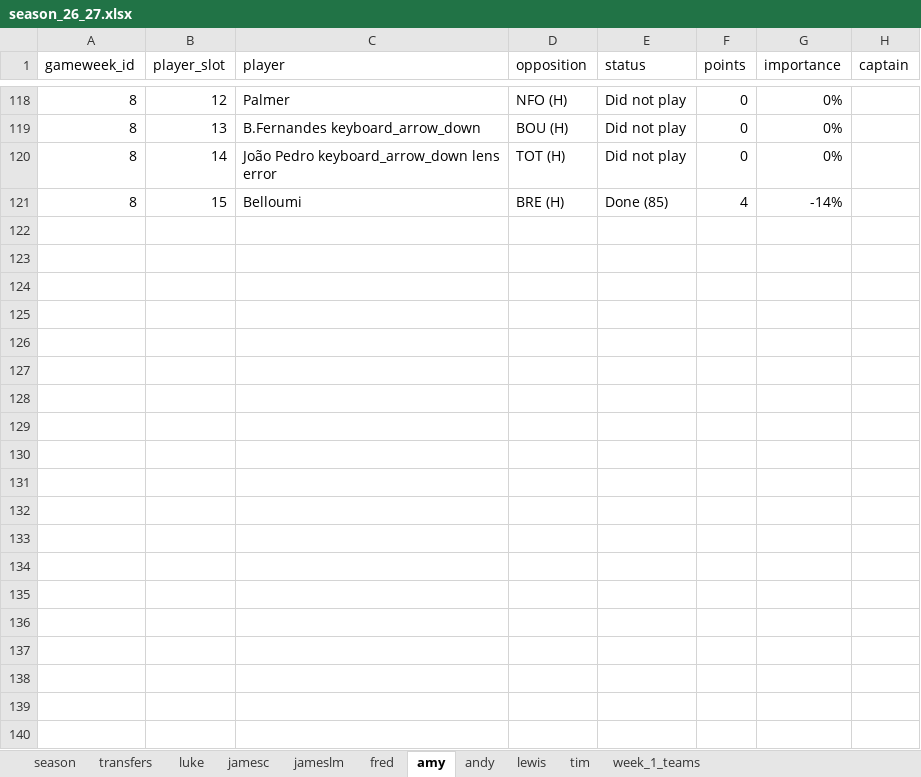
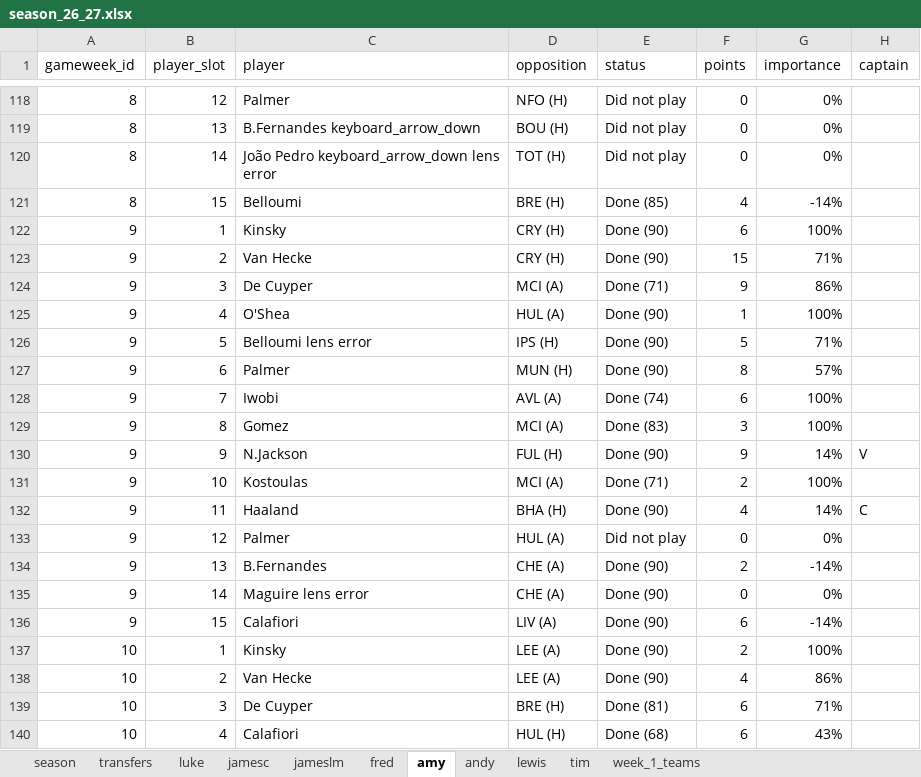
Before and after one commit to lchaps23/fpl_r, an Excel workbook: data/season_26_27.xlsx, sheet amy, drawn as a sheet; only a part is shown, gaps mark what is left out; values as stored, in another font and other column widths than the file's, no borders; table styles not drawn; the diff covers the shown part only; the diff names each change by its address in the sheet, - before the commit and + after, or states it on an @@ line.

```diff
--- a/data/season_26_27.xlsx (sheet amy)
+++ b/data/season_26_27.xlsx (sheet amy)
+row 122: 9 | 1 | Kinsky | CRY (H) | Done (90) | 6 | 100%
+row 123: 9 | 2 | Van Hecke | CRY (H) | Done (90) | 15 | 71%
+row 124: 9 | 3 | De Cuyper | MCI (A) | Done (71) | 9 | 86%
+row 125: 9 | 4 | O'Shea | HUL (A) | Done (90) | 1 | 100%
+row 126: 9 | 5 | Belloumi lens error | IPS (H) | Done (90) | 5 | 71%
+row 127: 9 | 6 | Palmer | MUN (H) | Done (90) | 8 | 57%
+row 128: 9 | 7 | Iwobi | AVL (A) | Done (74) | 6 | 100%
+row 129: 9 | 8 | Gomez | MCI (A) | Done (83) | 3 | 100%
+row 130: 9 | 9 | N.Jackson | FUL (H) | Done (90) | 9 | 14% | V
+row 131: 9 | 10 | Kostoulas | MCI (A) | Done (71) | 2 | 100%
+row 132: 9 | 11 | Haaland | BHA (H) | Done (90) | 4 | 14% | C
+row 133: 9 | 12 | Palmer | HUL (A) | Did not play | 0 | 0%
+row 134: 9 | 13 | B.Fernandes | CHE (A) | Done (90) | 2 | -14%
+row 135: 9 | 14 | Maguire lens error | CHE (A) | Done (90) | 0 | 0%
+row 136: 9 | 15 | Calafiori | LIV (A) | Done (90) | 6 | -14%
+row 137: 10 | 1 | Kinsky | LEE (A) | Done (90) | 2 | 100%
+row 138: 10 | 2 | Van Hecke | LEE (A) | Done (90) | 4 | 86%
+row 139: 10 | 3 | De Cuyper | BRE (H) | Done (81) | 6 | 71%
+row 140: 10 | 4 | Calafiori | HUL (H) | Done (68) | 6 | 43%
```
Also changed, not shown: 11 added rows elsewhere in this sheet, sheet tim, sheet andy, sheet fred, sheet lewis, sheet jameslm, sheet jamesc, 3 more sheets, 1 other file.
